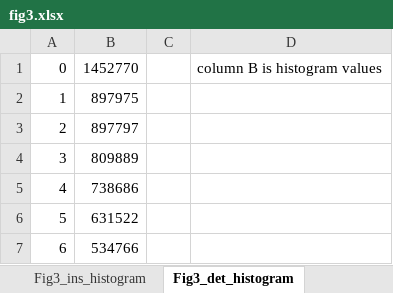
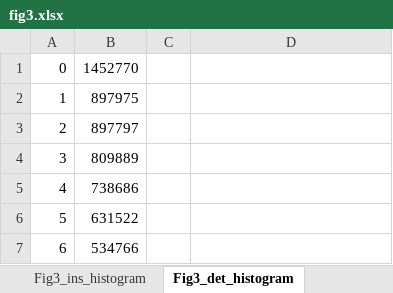
Before and after one commit to georgehorner/Lifetime_paper_plots, an Excel workbook: fig3.xlsx, sheet Fig3_det_histogram, drawn as a sheet; only a part is shown; values as stored, in another font and other column widths than the file's, no borders; the diff names each change by its address in the sheet, - before the commit and + after, or states it on an @@ line.

```diff
--- a/fig3.xlsx (sheet Fig3_det_histogram)
+++ b/fig3.xlsx (sheet Fig3_det_histogram)
-D1: column B is histogram values
+D1: (empty)
```
Also changed, not shown: sheet Fig3_ins_histogram, sheet Fig3_insline, sheet Fig3_detline, fig10.xlsx, fig5.xlsx, 4 other files.
